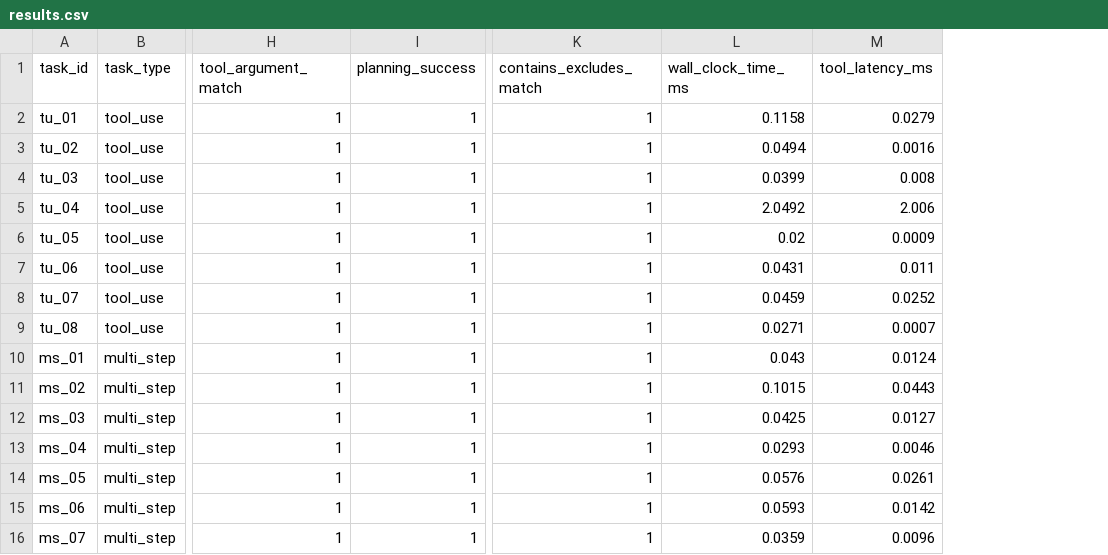
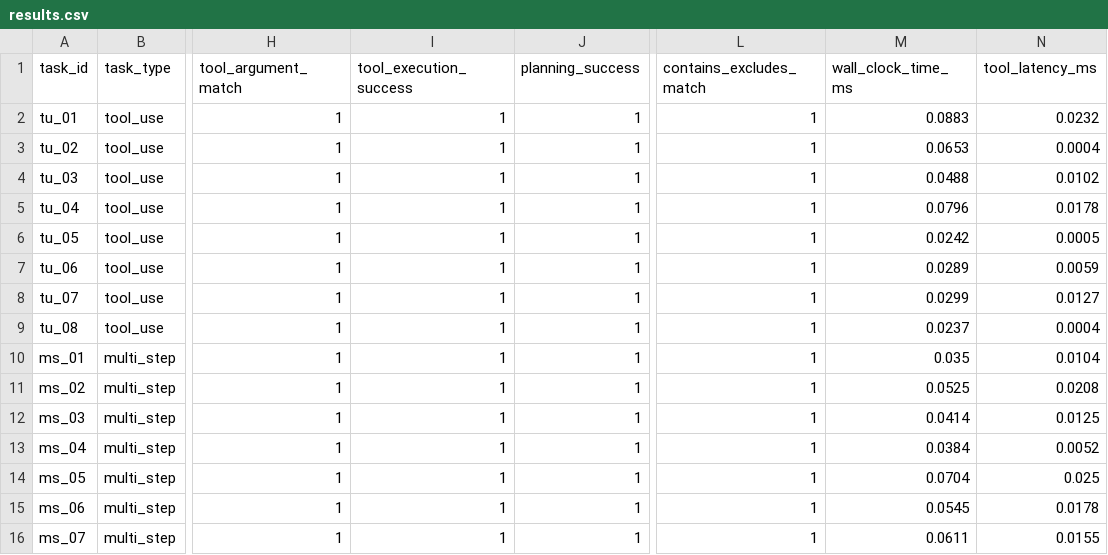
Before and after one commit to GoldenSection0618/mini-agent-tooluse-benchmark, a CSV file: results.csv, drawn as a sheet; only a part is shown, gaps mark what is left out; addresses are those after the commit; the diff covers the shown part only; the diff names each change by its address in the sheet, - before the commit and + after, or states it on an @@ line.

Commit message:
fix: fail evaluation when tool execution returns error

```diff
--- a/results.csv
+++ b/results.csv
+column I (tool_execution_success), rows 2-16: all 1
-M2 (wall_clock_time_ms): 0.1158
+M2 (wall_clock_time_ms): 0.0883
-N2 (tool_latency_ms): 0.0279
+N2 (tool_latency_ms): 0.0232
-M3 (wall_clock_time_ms): 0.0494
+M3 (wall_clock_time_ms): 0.0653
-N3 (tool_latency_ms): 0.0016
+N3 (tool_latency_ms): 0.0004
-M4 (wall_clock_time_ms): 0.0399
+M4 (wall_clock_time_ms): 0.0488
-N4 (tool_latency_ms): 0.008
+N4 (tool_latency_ms): 0.0102
-M5 (wall_clock_time_ms): 2.0492
+M5 (wall_clock_time_ms): 0.0796
-N5 (tool_latency_ms): 2.006
+N5 (tool_latency_ms): 0.0178
-M6 (wall_clock_time_ms): 0.02
+M6 (wall_clock_time_ms): 0.0242
-N6 (tool_latency_ms): 0.0009
+N6 (tool_latency_ms): 0.0005
-M7 (wall_clock_time_ms): 0.0431
+M7 (wall_clock_time_ms): 0.0289
-N7 (tool_latency_ms): 0.011
+N7 (tool_latency_ms): 0.0059
-M8 (wall_clock_time_ms): 0.0459
+M8 (wall_clock_time_ms): 0.0299
-N8 (tool_latency_ms): 0.0252
+N8 (tool_latency_ms): 0.0127
-M9 (wall_clock_time_ms): 0.0271
+M9 (wall_clock_time_ms): 0.0237
-N9 (tool_latency_ms): 0.0007
+N9 (tool_latency_ms): 0.0004
-M10 (wall_clock_time_ms): 0.043
+M10 (wall_clock_time_ms): 0.035
-N10 (tool_latency_ms): 0.0124
+N10 (tool_latency_ms): 0.0104
-M11 (wall_clock_time_ms): 0.1015
+M11 (wall_clock_time_ms): 0.0525
-N11 (tool_latency_ms): 0.0443
+N11 (tool_latency_ms): 0.0208
-M12 (wall_clock_time_ms): 0.0425
+M12 (wall_clock_time_ms): 0.0414
-N12 (tool_latency_ms): 0.0127
+N12 (tool_latency_ms): 0.0125
-M13 (wall_clock_time_ms): 0.0293
+M13 (wall_clock_time_ms): 0.0384
-N13 (tool_latency_ms): 0.0046
+N13 (tool_latency_ms): 0.0052
-M14 (wall_clock_time_ms): 0.0576
+M14 (wall_clock_time_ms): 0.0704
-N14 (tool_latency_ms): 0.0261
+N14 (tool_latency_ms): 0.025
-M15 (wall_clock_time_ms): 0.0593
+M15 (wall_clock_time_ms): 0.0545
-N15 (tool_latency_ms): 0.0142
+N15 (tool_latency_ms): 0.0178
-M16 (wall_clock_time_ms): 0.0359
+M16 (wall_clock_time_ms): 0.0611
-N16 (tool_latency_ms): 0.0096
+N16 (tool_latency_ms): 0.0155
```
Also changed, not shown: 56 edited cells elsewhere in this file, 27 other files.
